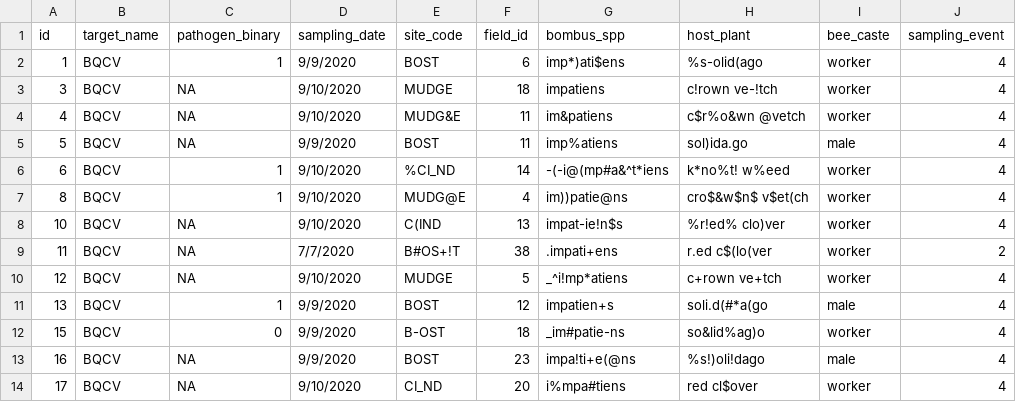
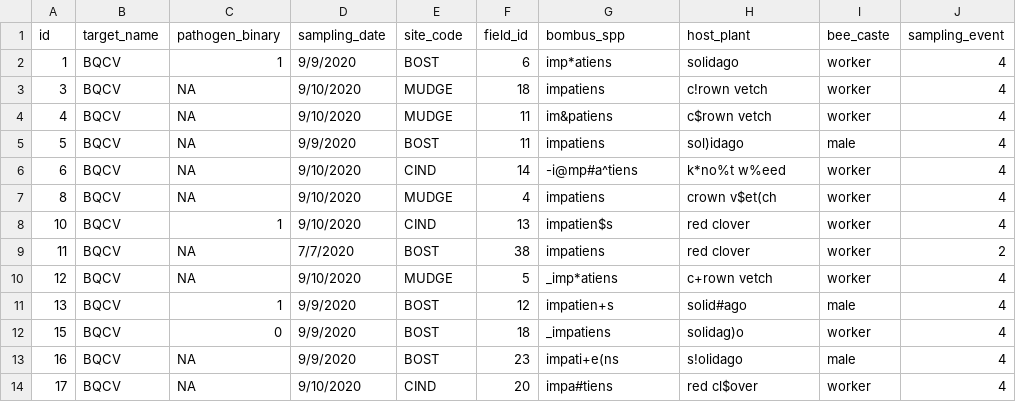
Before and after one commit to GotelliLab/Bio381, a CSV file: Datasets/Messy_Burnham_Dataset.csv, drawn as a sheet; only a part is shown; the diff covers the shown part only; the diff names each change by its address in the sheet, - before the commit and + after, or states it on an @@ line.

Commit message:
editing messy dataset

```diff
--- a/Datasets/Messy_Burnham_Dataset.csv
+++ b/Datasets/Messy_Burnham_Dataset.csv
-G2 (bombus_spp): imp*)ati$ens
+G2 (bombus_spp): imp*atiens
-H2 (host_plant): %s-olid(ago
+H2 (host_plant): solidago
-H3 (host_plant): c!rown ve-!tch
+H3 (host_plant): c!rown vetch
-E4 (site_code): MUDG&E
+E4 (site_code): MUDGE
-H4 (host_plant): c$r%o&wn @vetch
+H4 (host_plant): c$rown vetch
-G5 (bombus_spp): imp%atiens
+G5 (bombus_spp): impatiens
-H5 (host_plant): sol)ida.go
+H5 (host_plant): sol)idago
-C6:C7 (pathogen_binary): 1
+C6:C7 (pathogen_binary): NA
-E6 (site_code): %CI_ND
+E6 (site_code): CIND
-G6 (bombus_spp): -(-i@(mp#a&^t*iens
+G6 (bombus_spp): -i@mp#a^tiens
-H6 (host_plant): k*no%t! w%eed
+H6 (host_plant): k*no%t w%eed
-E7 (site_code): MUDG@E
+E7 (site_code): MUDGE
-G7 (bombus_spp): im))patie@ns
+G7 (bombus_spp): impatiens
-H7 (host_plant): cro$&w$n$ v$et(ch
+H7 (host_plant): crown v$et(ch
-C8 (pathogen_binary): NA
+C8 (pathogen_binary): 1
-E8 (site_code): C(IND
+E8 (site_code): CIND
-G8 (bombus_spp): impat-ie!n$s
+G8 (bombus_spp): impatien$s
-H8 (host_plant): %r!ed% clo)ver
+H8 (host_plant): red clover
-E9 (site_code): B#OS+!T
+E9 (site_code): BOST
-G9 (bombus_spp): .impati+ens
+G9 (bombus_spp): impatiens
-H9 (host_plant): r.ed c$(lo(ver
+H9 (host_plant): red clover
-G10 (bombus_spp): _^i!mp*atiens
+G10 (bombus_spp): _imp*atiens
-H10 (host_plant): c+rown ve+tch
+H10 (host_plant): c+rown vetch
-H11 (host_plant): soli.d(#*a(go
+H11 (host_plant): solid#ago
-E12 (site_code): B-OST
+E12 (site_code): BOST
-G12 (bombus_spp): _im#patie-ns
+G12 (bombus_spp): _impatiens
-H12 (host_plant): so&lid%ag)o
+H12 (host_plant): solidag)o
-G13 (bombus_spp): impa!ti+e(@ns
+G13 (bombus_spp): impati+e(ns
-H13 (host_plant): %s!)oli!dago
+H13 (host_plant): s!olidago
-E14 (site_code): CI_ND
+E14 (site_code): CIND
-G14 (bombus_spp): i%mpa#tiens
+G14 (bombus_spp): impa#tiens
```
Also changed, not shown: 21 edited cells elsewhere in this file, 1 other file.
